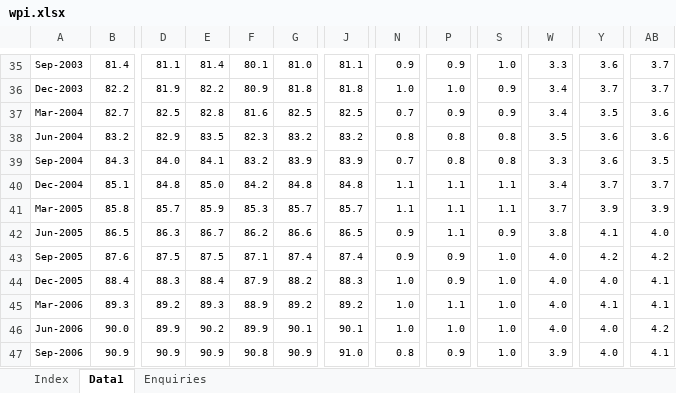
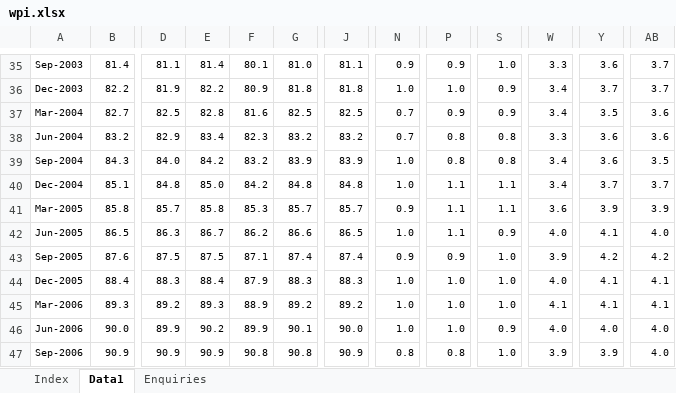
Before and after one commit to nashibrana25-code/aus-economic-pulse, an Excel workbook: data/raw/wpi.xlsx, sheet Data1, drawn as a sheet; only a part is shown, gaps mark what is left out; values as stored, in another font and other column widths than the file's, no borders; the diff covers the shown part only; the diff names each change by its address in the sheet, - before the commit and + after, or states it on an @@ line.

```diff
--- a/data/raw/wpi.xlsx (sheet Data1)
+++ b/data/raw/wpi.xlsx (sheet Data1)
-E38: 83.5
+E38: 83.4
-N38: 0.8
+N38: 0.7
-W38: 3.5
+W38: 3.3
-E39: 84.1
+E39: 84.2
-N39: 0.7
+N39: 1.0
-W39: 3.3
+W39: 3.4
-N40: 1.1
+N40: 1.0
-E41: 85.9
+E41: 85.8
-N41: 1.1
+N41: 0.9
-W41: 3.7
+W41: 3.6
-N42: 0.9
+N42: 1.0
-W42: 3.8
+W42: 4.0
-W43: 4.0
+W43: 3.9
-G44: 88.2
+G44: 88.3
-P44: 0.9
+P44: 1.0
-Y44: 4.0
+Y44: 4.1
-P45: 1.1
+P45: 1.0
-W45: 4.0
+W45: 4.1
-J46: 90.1
+J46: 90.0
-S46: 1.0
+S46: 0.9
-AB46: 4.2
+AB46: 4.0
-G47: 90.9
+G47: 90.8
-J47: 91.0
+J47: 90.9
-P47: 0.9
+P47: 0.8
-Y47: 4.0
+Y47: 3.9
-AB47: 4.1
+AB47: 4.0
```
Also changed, not shown: 2 added rows, 1 removed row and 93 edited cells elsewhere in this sheet, sheet Index, 1 other file.
